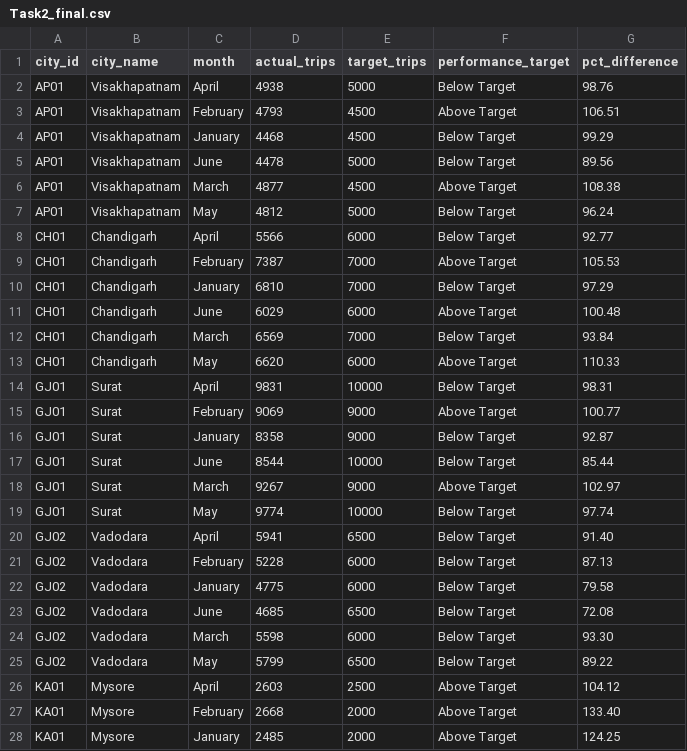
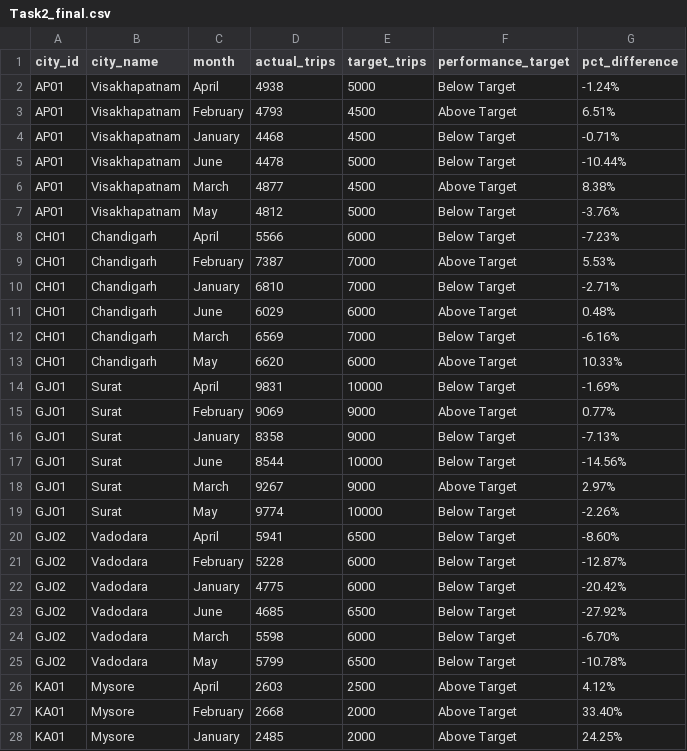
Before and after one commit to Gomathilathaa/Goodcabs-, a CSV file: Task2_final.csv, drawn as a sheet; only a part is shown; the diff covers the shown part only.

```diff
--- a/Task2_final.csv
+++ b/Task2_final.csv
@@ -1,28 +1,28 @@
 city_id,city_name,month,actual_trips,target_trips,performance_target,pct_difference
-AP01,Visakhapatnam,April,4938,5000,"Below Target",98.76
-AP01,Visakhapatnam,February,4793,4500,"Above Target",106.51
-AP01,Visakhapatnam,January,4468,4500,"Below Target",99.29
-AP01,Visakhapatnam,June,4478,5000,"Below Target",89.56
-AP01,Visakhapatnam,March,4877,4500,"Above Target",108.38
-AP01,Visakhapatnam,May,4812,5000,"Below Target",96.24
-CH01,Chandigarh,April,5566,6000,"Below Target",92.77
-CH01,Chandigarh,February,7387,7000,"Above Target",105.53
-CH01,Chandigarh,January,6810,7000,"Below Target",97.29
-CH01,Chandigarh,June,6029,6000,"Above Target",100.48
-CH01,Chandigarh,March,6569,7000,"Below Target",93.84
-CH01,Chandigarh,May,6620,6000,"Above Target",110.33
-GJ01,Surat,April,9831,10000,"Below Target",98.31
-GJ01,Surat,February,9069,9000,"Above Target",100.77
-GJ01,Surat,January,8358,9000,"Below Target",92.87
-GJ01,Surat,June,8544,10000,"Below Target",85.44
-GJ01,Surat,March,9267,9000,"Above Target",102.97
-GJ01,Surat,May,9774,10000,"Below Target",97.74
-GJ02,Vadodara,April,5941,6500,"Below Target",91.40
-GJ02,Vadodara,February,5228,6000,"Below Target",87.13
-GJ02,Vadodara,January,4775,6000,"Below Target",79.58
-GJ02,Vadodara,June,4685,6500,"Below Target",72.08
-GJ02,Vadodara,March,5598,6000,"Below Target",93.30
-GJ02,Vadodara,May,5799,6500,"Below Target",89.22
-KA01,Mysore,April,2603,2500,"Above Target",104.12
-KA01,Mysore,February,2668,2000,"Above Target",133.40
-KA01,Mysore,January,2485,2000,"Above Target",124.25
+AP01,Visakhapatnam,April,4938,5000,"Below Target",-1.24%
+AP01,Visakhapatnam,February,4793,4500,"Above Target",6.51%
+AP01,Visakhapatnam,January,4468,4500,"Below Target",-0.71%
+AP01,Visakhapatnam,June,4478,5000,"Below Target",-10.44%
+AP01,Visakhapatnam,March,4877,4500,"Above Target",8.38%
+AP01,Visakhapatnam,May,4812,5000,"Below Target",-3.76%
+CH01,Chandigarh,April,5566,6000,"Below Target",-7.23%
+CH01,Chandigarh,February,7387,7000,"Above Target",5.53%
+CH01,Chandigarh,January,6810,7000,"Below Target",-2.71%
+CH01,Chandigarh,June,6029,6000,"Above Target",0.48%
+CH01,Chandigarh,March,6569,7000,"Below Target",-6.16%
+CH01,Chandigarh,May,6620,6000,"Above Target",10.33%
+GJ01,Surat,April,9831,10000,"Below Target",-1.69%
+GJ01,Surat,February,9069,9000,"Above Target",0.77%
+GJ01,Surat,January,8358,9000,"Below Target",-7.13%
+GJ01,Surat,June,8544,10000,"Below Target",-14.56%
+GJ01,Surat,March,9267,9000,"Above Target",2.97%
+GJ01,Surat,May,9774,10000,"Below Target",-2.26%
+GJ02,Vadodara,April,5941,6500,"Below Target",-8.60%
+GJ02,Vadodara,February,5228,6000,"Below Target",-12.87%
+GJ02,Vadodara,January,4775,6000,"Below Target",-20.42%
+GJ02,Vadodara,June,4685,6500,"Below Target",-27.92%
+GJ02,Vadodara,March,5598,6000,"Below Target",-6.70%
+GJ02,Vadodara,May,5799,6500,"Below Target",-10.78%
+KA01,Mysore,April,2603,2500,"Above Target",4.12%
+KA01,Mysore,February,2668,2000,"Above Target",33.40%
+KA01,Mysore,January,2485,2000,"Above Target",24.25%
```
Also changed, not shown: 33 edited cells elsewhere in this file, Task1_final.csv, Task5_final.csv, 1 other file.
